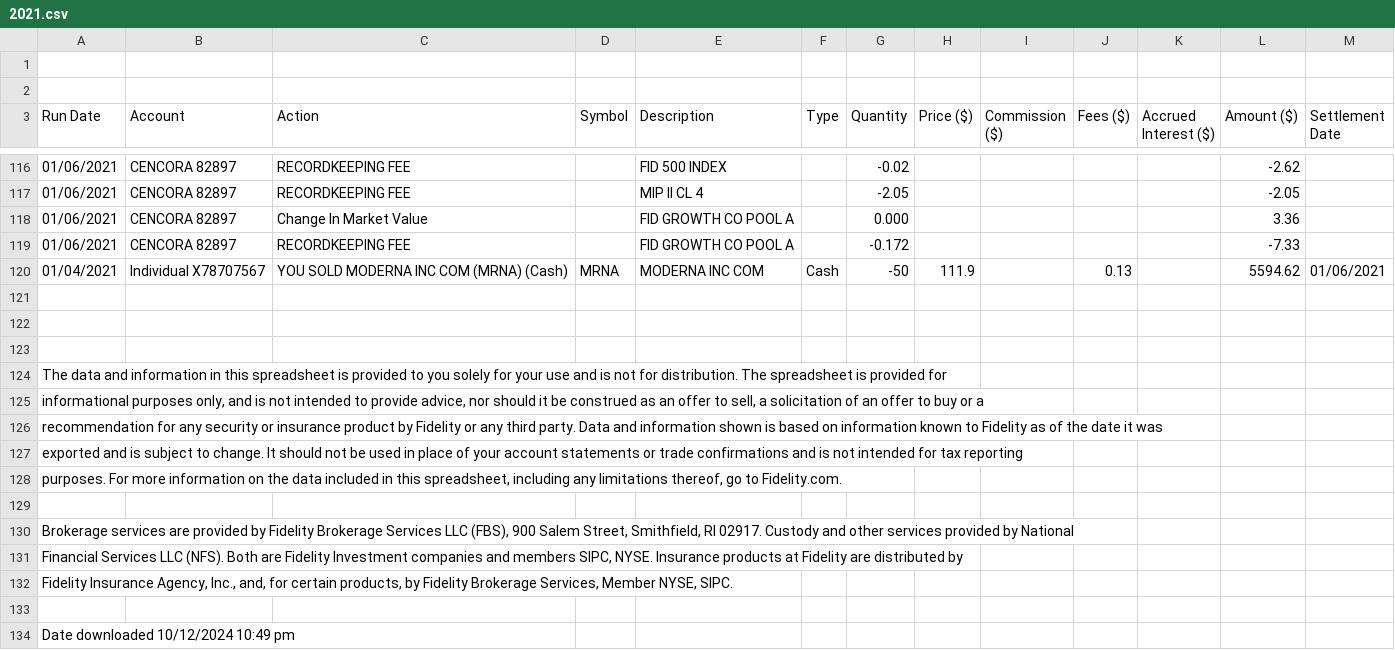
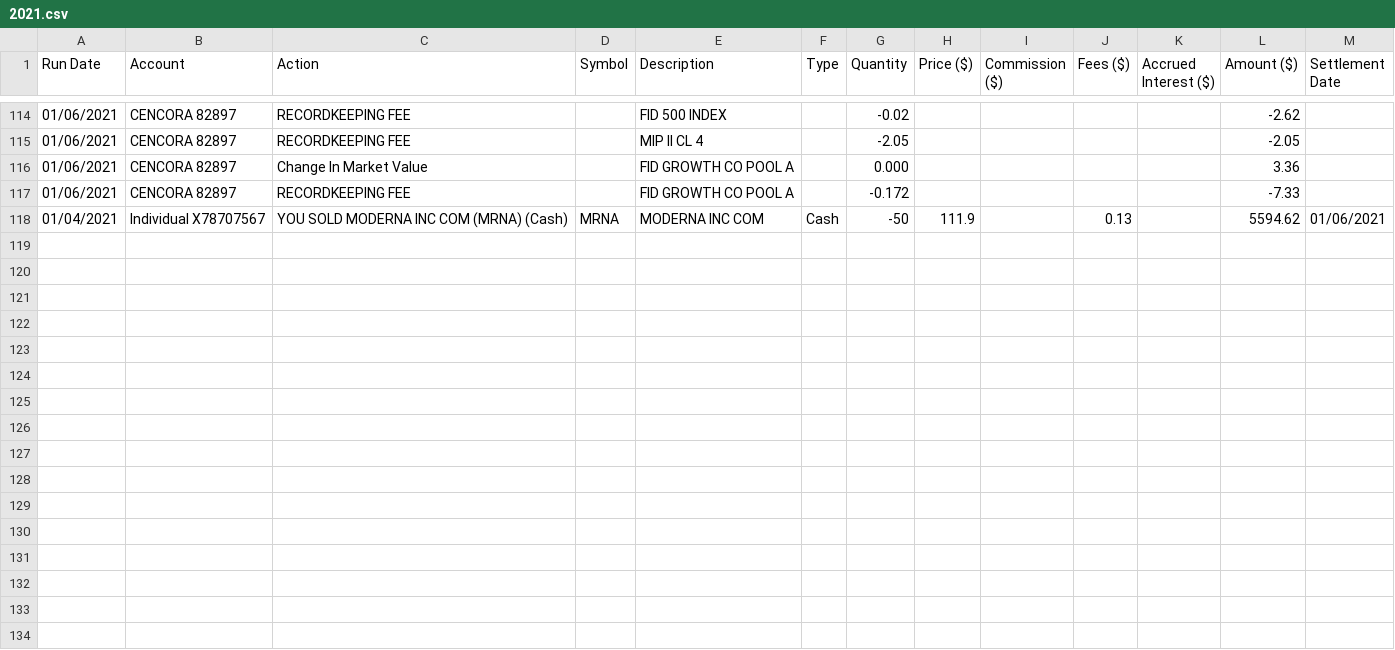
Before and after one commit to samdansk2/assethold, a CSV file: src/assethold/data/stocks/client1/2021.csv, drawn as a sheet; only a part is shown, gaps mark what is left out; the diff names each change by its address in the sheet, - before the commit and + after, or states it on an @@ line.

```diff
--- a/src/assethold/data/stocks/client1/2021.csv
+++ b/src/assethold/data/stocks/client1/2021.csv
-row 1: (empty)
-row 2: (empty)
-row 121: (empty)
-row 122: (empty)
-row 123: (empty)
-row 124: The data and information in this spreadsheet is provided to you solely for your use and is not for distribution. The spreadsheet is provided for
-row 125: informational purposes only, and is not intended to provide advice, nor should it be construed as an offer to sell, a solicitation of an offer to buy or a
-row 126: recommendation for any security or insurance product by Fidelity or any third party. Data and information shown is based on information known to Fidelity as of the date it was
-row 127: exported and is subject to change. It should not be used in place of your account statements or trade confirmations and is not intended for tax reporting
-row 128: purposes. For more information on the data included in this spreadsheet, including any limitations thereof, go to Fidelity.com.
-row 129: (empty)
-row 130: Brokerage services are provided by Fidelity Brokerage Services LLC (FBS), 900 Salem Street, Smithfield, RI 02917. Custody and other services provided by National
-row 131: Financial Services LLC (NFS). Both are Fidelity Investment companies and members SIPC, NYSE. Insurance products at Fidelity are distributed by
-row 132: Fidelity Insurance Agency, Inc., and, for certain products, by Fidelity Brokerage Services, Member NYSE, SIPC.
-row 133: (empty)
-row 134: Date downloaded 10/12/2024 10:49 pm
```
Also changed, not shown: src/assethold/data/stocks/client1/2022.csv, src/assethold/data/stocks/client1/2023.csv, 2 other files.
